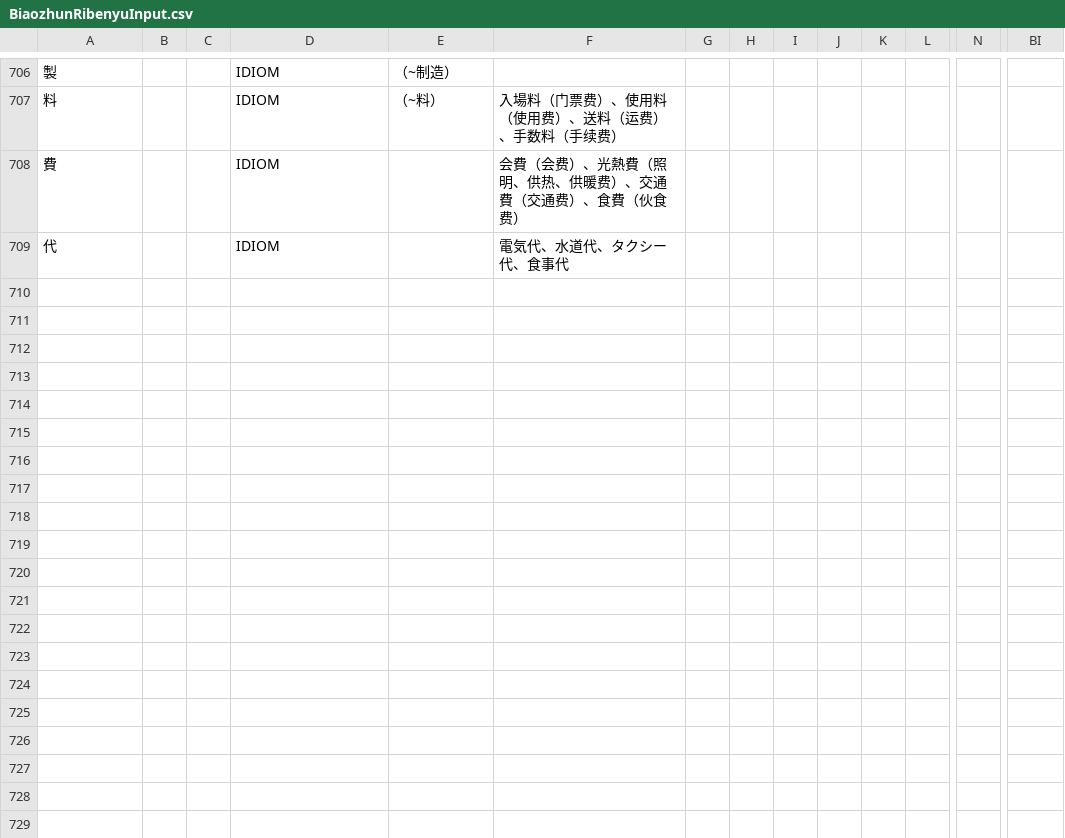
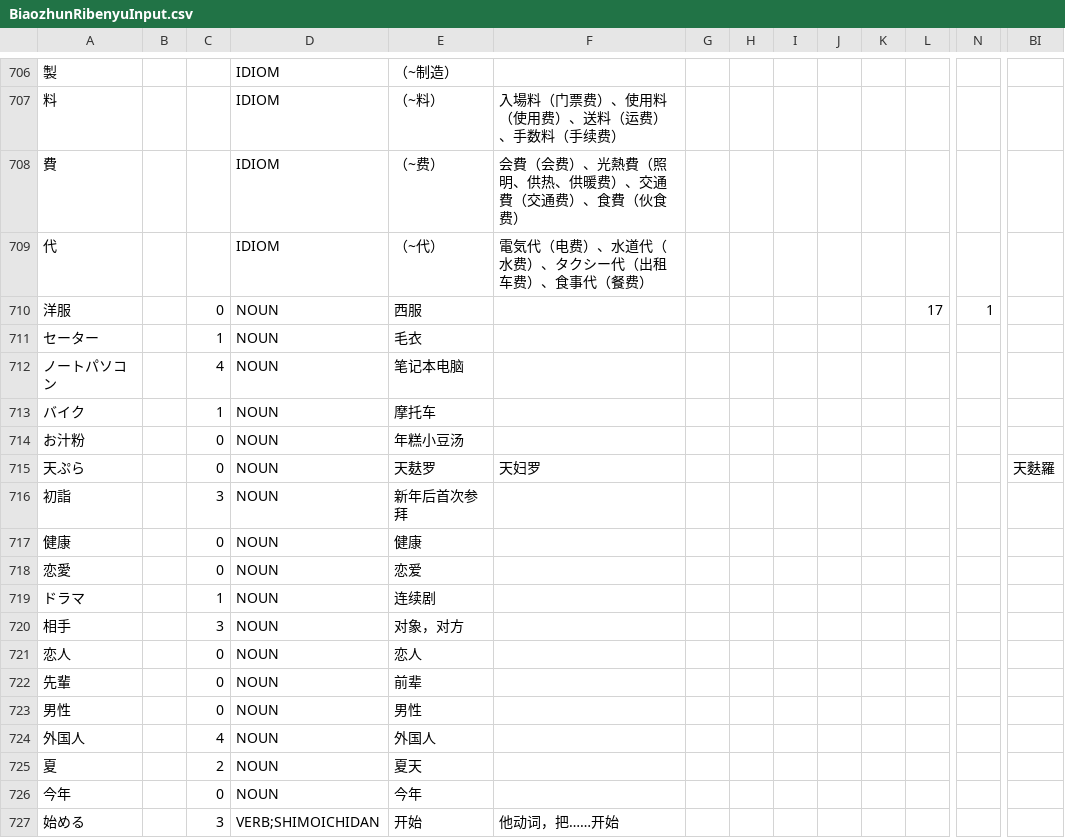
Before and after one commit to poifuture/poigoi, a CSV file: app/spider/BiaozhunRibenyuInput.csv, drawn as a sheet; only a part is shown, gaps mark what is left out; rows hold the shown columns only; the diff covers the shown part only; the diff names each change by its address in the sheet, - before the commit and + after, or states it on an @@ line.

Commit message:
Biaori-01-17_18 input

```diff
--- a/app/spider/BiaozhunRibenyuInput.csv
+++ b/app/spider/BiaozhunRibenyuInput.csv
-E708: (empty)
+E708: （~费）
-E709: (empty)
+E709: （~代）
-F709: 電気代、水道代、タクシー代、食事代
+F709: 電気代（电费）、水道代（水费）、タクシー代（出租车费）、食事代（餐费）
+row 710: 洋服 |  | 0 | NOUN | 西服 |  |  |  |  |  |  | 17 | 1
+row 711: セーター |  | 1 | NOUN | 毛衣
+row 712: ノートパソコン |  | 4 | NOUN | 笔记本电脑
+row 713: バイク |  | 1 | NOUN | 摩托车
+row 714: お汁粉 |  | 0 | NOUN | 年糕小豆汤
+row 715: 天ぷら |  | 0 | NOUN | 天麸罗 | 天妇罗 |  |  |  |  |  |  |  | 天麩羅
+row 716: 初詣 |  | 3 | NOUN | 新年后首次参拜
+row 717: 健康 |  | 0 | NOUN | 健康
+row 718: 恋愛 |  | 0 | NOUN | 恋爱
+row 719: ドラマ |  | 1 | NOUN | 连续剧
+row 720: 相手 |  | 3 | NOUN | 对象，对方
+row 721: 恋人 |  | 0 | NOUN | 恋人
+row 722: 先輩 |  | 0 | NOUN | 前辈
+row 723: 男性 |  | 0 | NOUN | 男性
+row 724: 外国人 |  | 4 | NOUN | 外国人
+row 725: 夏 |  | 2 | NOUN | 夏天
+row 726: 今年 |  | 0 | NOUN | 今年
+row 727: 始める |  | 3 | VERB;SHIMOICHIDAN | 开始 | 他动词，把……开始
```
Also changed, not shown: 14 added rows elsewhere in this file.
